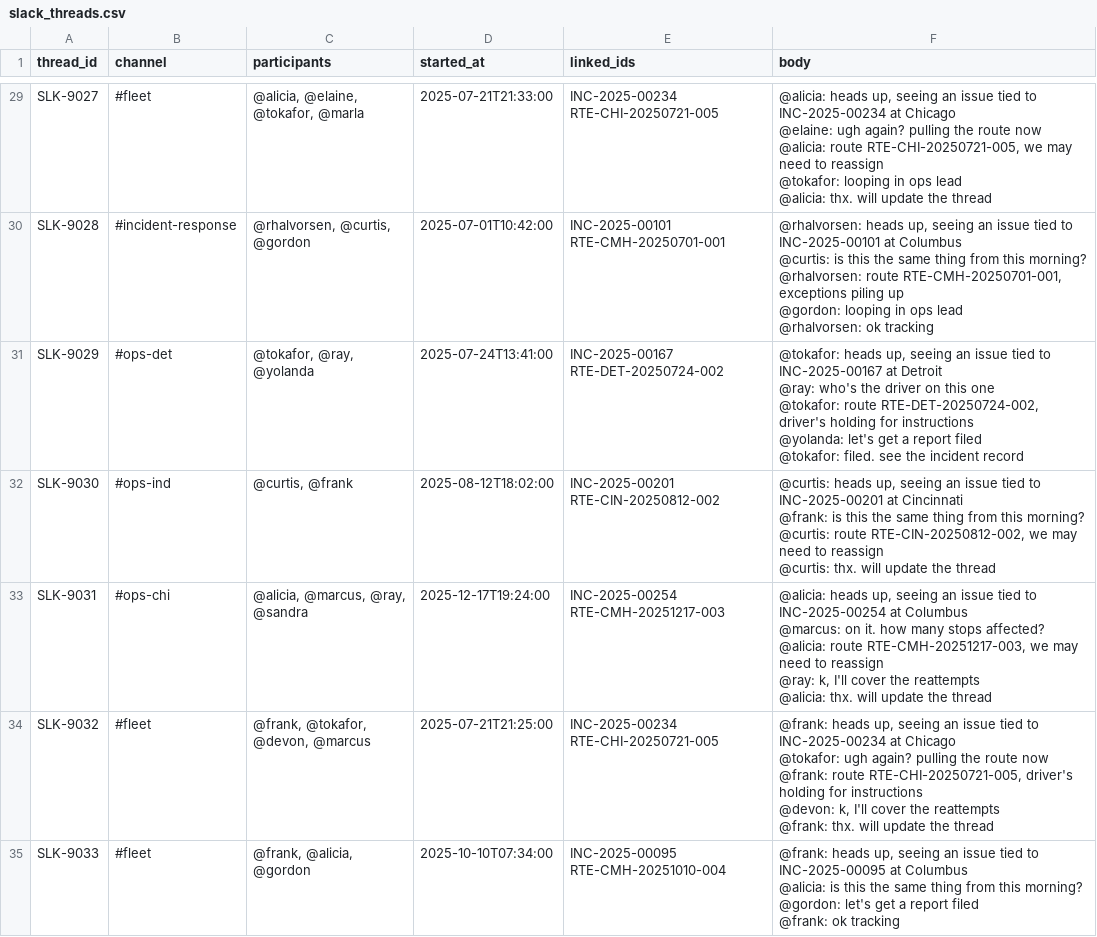
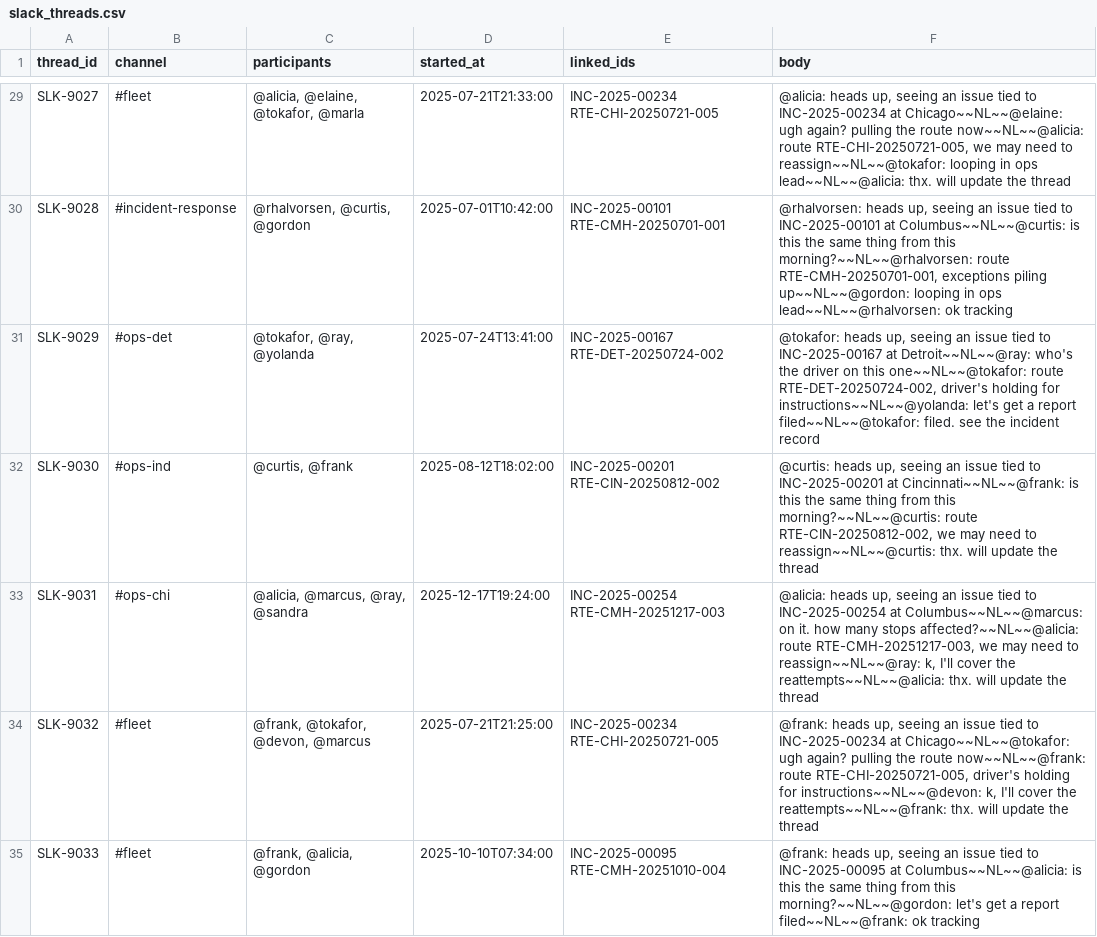
Before and after one commit to dbt-labs/jaffle-logistics, a CSV file: seeds/slack_threads.csv, drawn as a sheet; only a part is shown, gaps mark what is left out; ↵ is a line break in a cell; the diff covers the shown part only; the diff names each change by its address in the sheet, - before the commit and + after, or states it on an @@ line.

```diff
--- a/seeds/slack_threads.csv
+++ b/seeds/slack_threads.csv
-F29 (body): …INC-2025-00234 at Chicago ↵ @elaine: ugh again? pulling the route now ↵ @alicia: route RTE-CHI-20250721-005, we may need to reassign ↵ @tokafor: looping in ops lead ↵ @alicia: thx. will…
+F29 (body): …INC-2025-00234 at Chicago~~NL~~@elaine: ugh again? pulling the route now~~NL~~@alicia: route RTE-CHI-20250721-005, we may need to reassign~~NL~~@tokafor: looping in ops lead~~NL~~@alicia: thx. will…
-F30 (body): …INC-2025-00101 at Columbus ↵ @curtis: is this the same thing from this morning? ↵ @rhalvorsen: route RTE-CMH-20250701-001, exceptions piling up ↵ @gordon: looping in ops lead ↵ @rhalvorsen: ok tracking
+F30 (body): …INC-2025-00101 at Columbus~~NL~~@curtis: is this the same thing from this morning?~~NL~~@rhalvorsen: route RTE-CMH-20250701-001, exceptions piling up~~NL~~@gordon: looping in ops lead~~NL~~@rhalvorsen: ok tracking
-F31 (body): …INC-2025-00167 at Detroit ↵ @ray: who's the driver on this one ↵ @tokafor: route RTE-DET-20250724-002, driver's holding for instructions ↵ @yolanda: let's get a report filed ↵ @tokafor: filed. see…
+F31 (body): …INC-2025-00167 at Detroit~~NL~~@ray: who's the driver on this one~~NL~~@tokafor: route RTE-DET-20250724-002, driver's holding for instructions~~NL~~@yolanda: let's get a report filed~~NL~~@tokafor: filed. see…
-F32 (body): …INC-2025-00201 at Cincinnati ↵ @frank: is this the same thing from this morning? ↵ @curtis: route RTE-CIN-20250812-002, we may need to reassign ↵ @curtis: thx. will…
+F32 (body): …INC-2025-00201 at Cincinnati~~NL~~@frank: is this the same thing from this morning?~~NL~~@curtis: route RTE-CIN-20250812-002, we may need to reassign~~NL~~@curtis: thx. will…
-F33 (body): …INC-2025-00254 at Columbus ↵ @marcus: on it. how many stops affected? ↵ @alicia: route RTE-CMH-20251217-003, we may need to reassign ↵ @ray: k, I'll cover the reattempts ↵ @alicia: thx. will…
+F33 (body): …INC-2025-00254 at Columbus~~NL~~@marcus: on it. how many stops affected?~~NL~~@alicia: route RTE-CMH-20251217-003, we may need to reassign~~NL~~@ray: k, I'll cover the reattempts~~NL~~@alicia: thx. will…
-F34 (body): …INC-2025-00234 at Chicago ↵ @tokafor: ugh again? pulling the route now ↵ @frank: route RTE-CHI-20250721-005, driver's holding for instructions ↵ @devon: k, I'll cover the reattempts ↵ @frank: thx. will…
+F34 (body): …INC-2025-00234 at Chicago~~NL~~@tokafor: ugh again? pulling the route now~~NL~~@frank: route RTE-CHI-20250721-005, driver's holding for instructions~~NL~~@devon: k, I'll cover the reattempts~~NL~~@frank: thx. will…
-F35 (body): …INC-2025-00095 at Columbus ↵ @alicia: is this the same thing from this morning? ↵ @gordon: let's get a report filed ↵ @frank: ok tracking
+F35 (body): …INC-2025-00095 at Columbus~~NL~~@alicia: is this the same thing from this morning?~~NL~~@gordon: let's get a report filed~~NL~~@frank: ok tracking
```
Also changed, not shown: 49 edited cells elsewhere in this file, seeds/call_transcripts.csv, seeds/dispatch_notes.csv, 43 other files.
